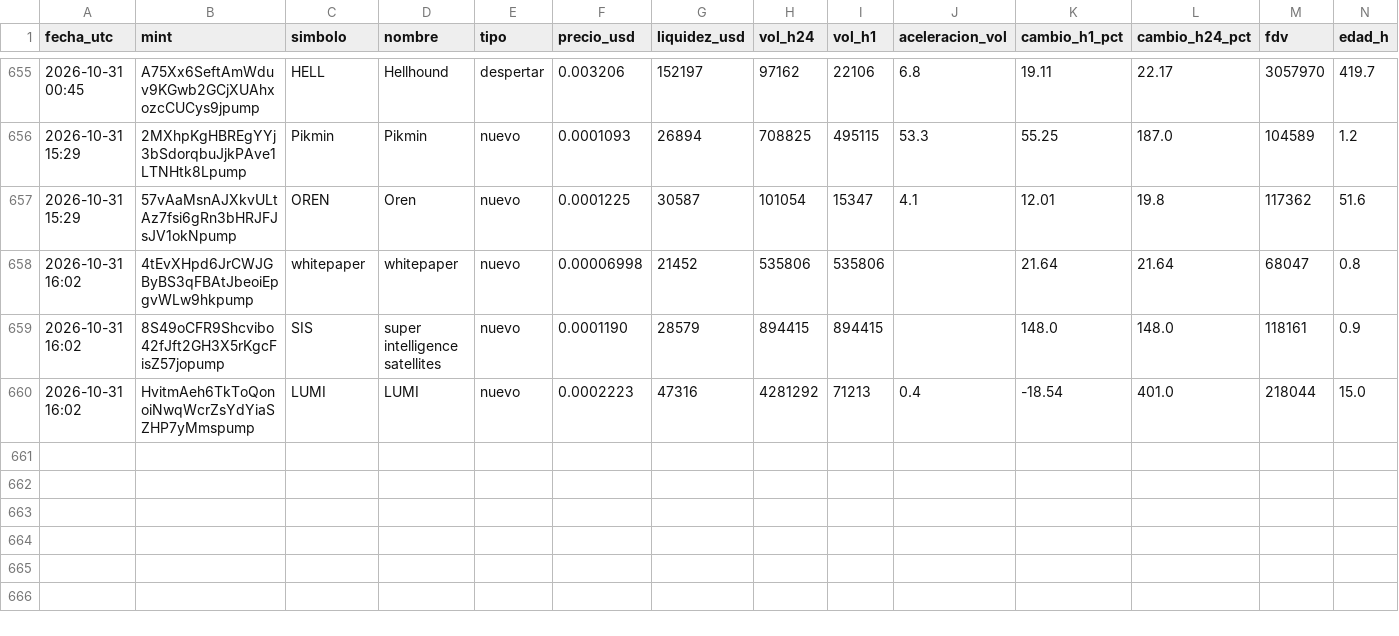
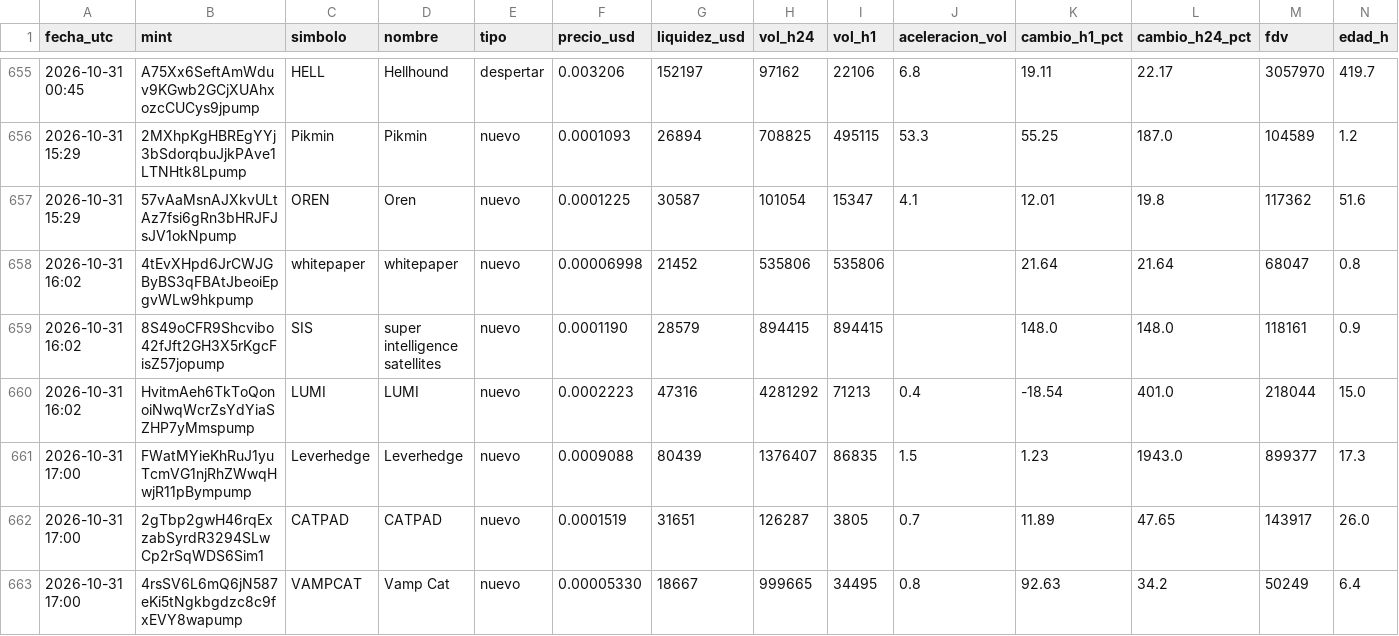
Before and after one commit to romeroyair9977-design/memecoins, a CSV file: data/candidatos.csv, drawn as a sheet; only a part is shown, gaps mark what is left out; rows hold the shown columns only; the diff names each change by its address in the sheet, - before the commit and + after, or states it on an @@ line.

```diff
--- a/data/candidatos.csv
+++ b/data/candidatos.csv
+row 661: 2026-10-31 17:00 | FWatMYieKhRuJ1yuTcmVG1njRhZWwqHwjR11pBympump | Leverhedge | Leverhedge | nuevo | 0.0009088 | 80439 | 1376407 | 86835 | 1.5 | 1.23 | 1943.0 | 899377 | 17.3
+row 662: 2026-10-31 17:00 | 2gTbp2gwH46rqExzabSyrdR3294SLwCp2rSqWDS6Sim1 | CATPAD | CATPAD | nuevo | 0.0001519 | 31651 | 126287 | 3805 | 0.7 | 11.89 | 47.65 | 143917 | 26.0
+row 663: 2026-10-31 17:00 | 4rsSV6L6mQ6jN587eKi5tNgkbgdzc8c9fxEVY8wapump | VAMPCAT | Vamp Cat | nuevo | 0.00005330 | 18667 | 999665 | 34495 | 0.8 | 92.63 | 34.2 | 50249 | 6.4
```
Also changed, not shown: data/paper_balance.csv, 1 other file.
